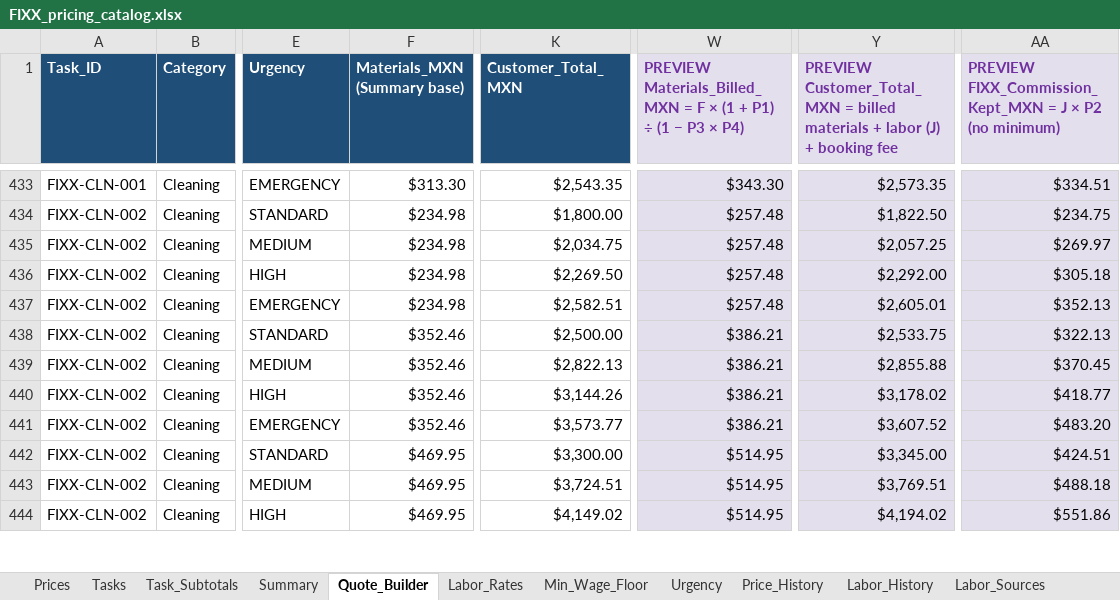
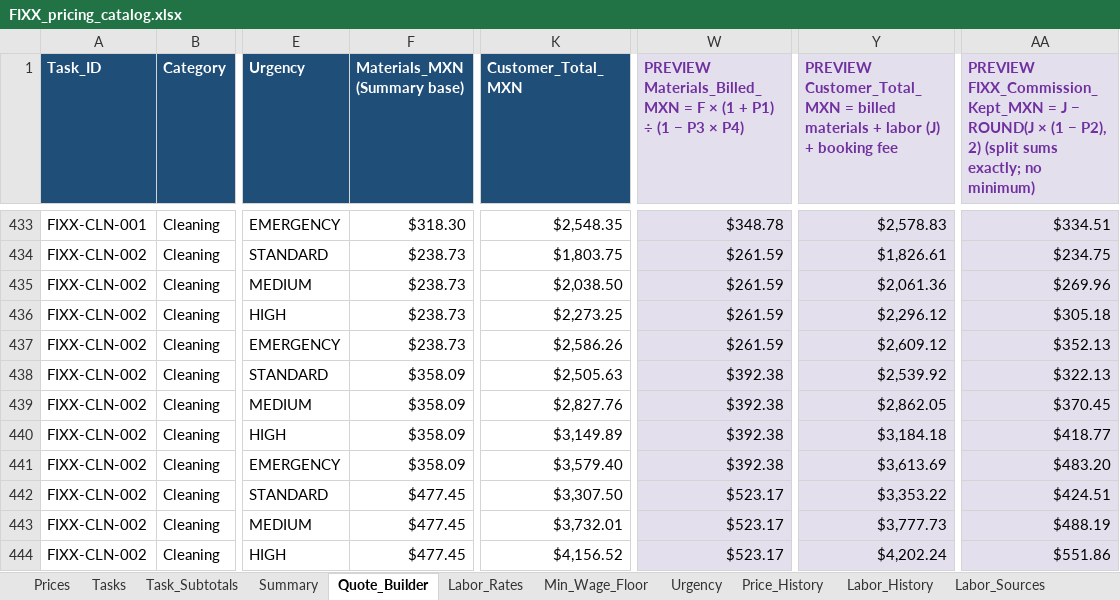
Before and after one commit to EddyVasquez/fixx_mx_analogic, an Excel workbook: FIXX_pricing_catalog.xlsx, sheet Quote_Builder, drawn as a sheet; only a part is shown, gaps mark what is left out; values as stored, in another font and other column widths than the file's, no borders; charts and pictures and conditional formats not drawn; the diff covers the shown part only; the diff names each change by its address in the sheet, - before the commit and + after, or states it on an @@ line.

```diff
--- a/FIXX_pricing_catalog.xlsx (sheet Quote_Builder)
+++ b/FIXX_pricing_catalog.xlsx (sheet Quote_Builder)
-AA1: …= J × P2 (no minimum)
+AA1: …= J − ROUND(J × (1 − P2), 2) (split sums exactly; no minimum)
-F433 (Materials_MXN (Summary base)): $313.30
+F433 (Materials_MXN (Summary base)): $318.30
-K433 (Customer_Total_MXN): $2,543.35
+K433 (Customer_Total_MXN): $2,548.35
-W433: $343.30
+W433: $348.78
-Y433: $2,573.35
+Y433: $2,578.83
-F434:F437 (Materials_MXN (Summary base)): $234.98
+F434:F437 (Materials_MXN (Summary base)): $238.73
-K434 (Customer_Total_MXN): $1,800.00
+K434 (Customer_Total_MXN): $1,803.75
-W434:W437: $257.48
+W434:W437: $261.59
-Y434: $1,822.50
+Y434: $1,826.61
-K435 (Customer_Total_MXN): $2,034.75
+K435 (Customer_Total_MXN): $2,038.50
-Y435: $2,057.25
+Y435: $2,061.36
-AA435: $269.97
+AA435: $269.96
-K436 (Customer_Total_MXN): $2,269.50
+K436 (Customer_Total_MXN): $2,273.25
-Y436: $2,292.00
+Y436: $2,296.12
-K437 (Customer_Total_MXN): $2,582.51
+K437 (Customer_Total_MXN): $2,586.26
-Y437: $2,605.01
+Y437: $2,609.12
-F438:F441 (Materials_MXN (Summary base)): $352.46
+F438:F441 (Materials_MXN (Summary base)): $358.09
-K438 (Customer_Total_MXN): $2,500.00
+K438 (Customer_Total_MXN): $2,505.63
-W438:W441: $386.21
+W438:W441: $392.38
-Y438: $2,533.75
+Y438: $2,539.92
-K439 (Customer_Total_MXN): $2,822.13
+K439 (Customer_Total_MXN): $2,827.76
-Y439: $2,855.88
+Y439: $2,862.05
-K440 (Customer_Total_MXN): $3,144.26
+K440 (Customer_Total_MXN): $3,149.89
-Y440: $3,178.02
+Y440: $3,184.18
-K441 (Customer_Total_MXN): $3,573.77
+K441 (Customer_Total_MXN): $3,579.40
-Y441: $3,607.52
+Y441: $3,613.69
-F442:F444 (Materials_MXN (Summary base)): $469.95
+F442:F444 (Materials_MXN (Summary base)): $477.45
-K442 (Customer_Total_MXN): $3,300.00
+K442 (Customer_Total_MXN): $3,307.50
-W442:W444: $514.95
+W442:W444: $523.17
-Y442: $3,345.00
+Y442: $3,353.22
-K443 (Customer_Total_MXN): $3,724.51
+K443 (Customer_Total_MXN): $3,732.01
-Y443: $3,769.51
+Y443: $3,777.73
-AA443: $488.18
+AA443: $488.19
-K444 (Customer_Total_MXN): $4,149.02
+K444 (Customer_Total_MXN): $4,156.52
-Y444: $4,194.02
+Y444: $4,202.24
```
Also changed, not shown: 495 edited cells elsewhere in this sheet, sheet Prices, sheet Price_History, sheet Labor_Rates, sheet Tasks, sheet Task_Subtotals, sheet Labor_History, 4 more sheets, formulas that keep their value, 3 other files.
